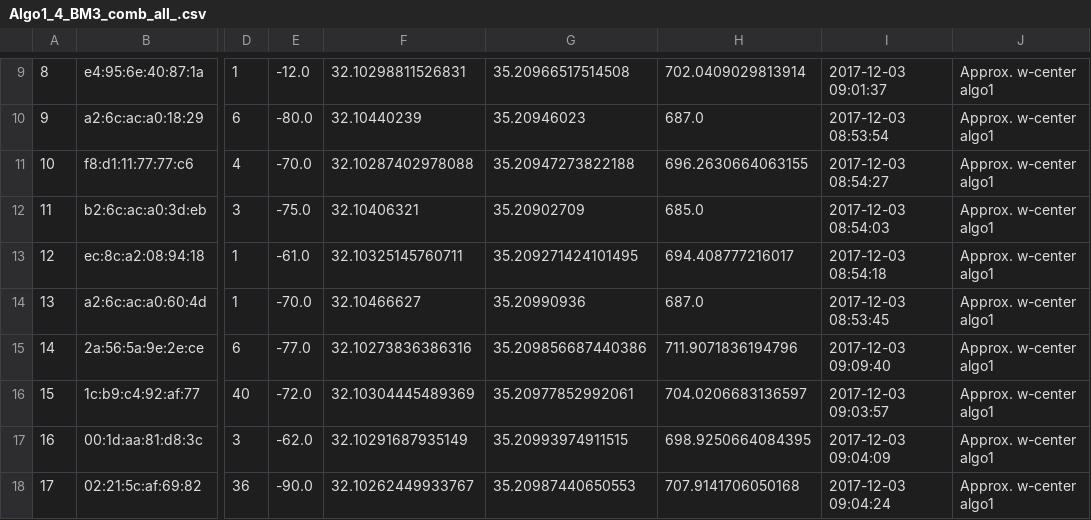
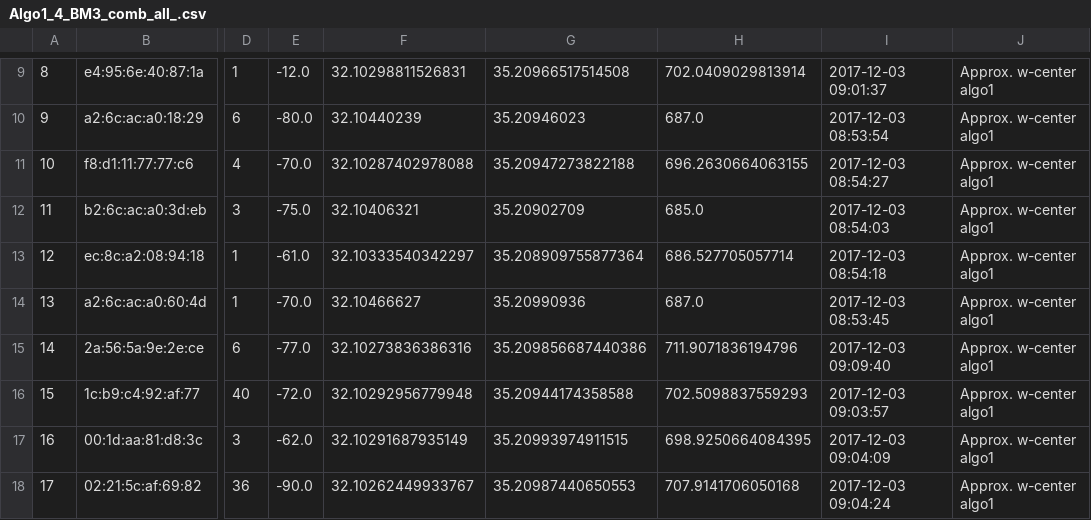
Before and after one commit to SamuelBismuth/Assignment-1, a CSV file: Assignment-1/Algo1_4_BM3_comb_all_.csv, drawn as a sheet; only a part is shown, gaps mark what is left out; the diff names each change by its address in the sheet, - before the commit and + after, or states it on an @@ line.

```diff
--- a/Assignment-1/Algo1_4_BM3_comb_all_.csv
+++ b/Assignment-1/Algo1_4_BM3_comb_all_.csv
-F13: 32.10325145760711
+F13: 32.10333540342297
-G13: 35.209271424101495
+G13: 35.208909755877364
-H13: 694.408777216017
+H13: 686.527705057714
-F16: 32.10304445489369
+F16: 32.10292956779948
-G16: 35.20977852992061
+G16: 35.20944174358588
-H16: 704.0206683136597
+H16: 702.5098837559293
```
Also changed, not shown: 27 other files.
